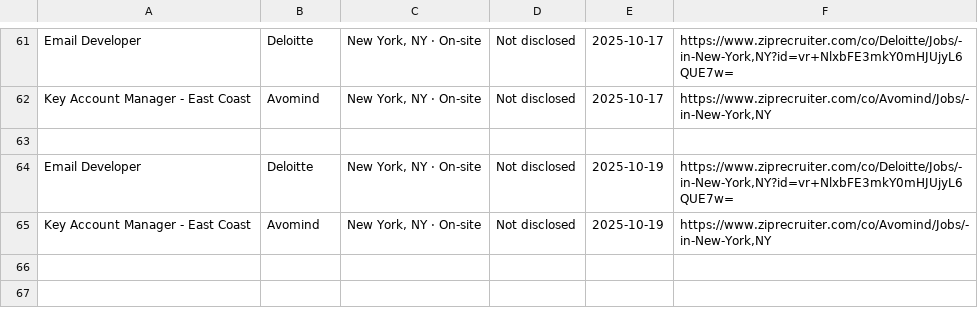
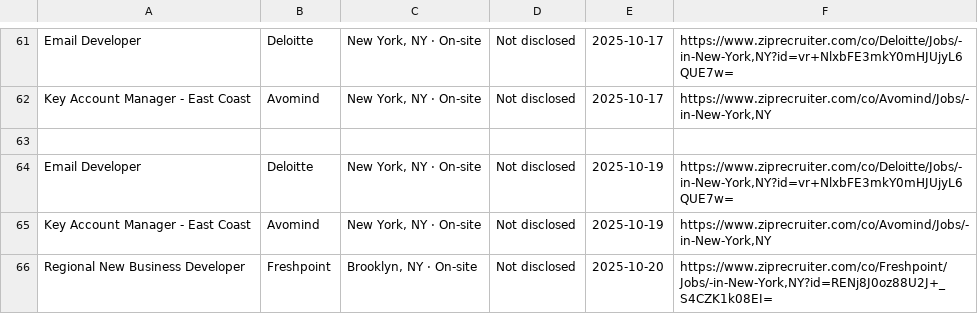
Before and after one commit to Ravneetsingh04/indeed_scraper, a CSV file: zip_jobs.csv, drawn as a sheet; only a part is shown, gaps mark what is left out.

```diff
--- a/zip_jobs.csv
+++ b/zip_jobs.csv
@@ -65 +65,2 @@ Email Developer,Deloitte,"New York, NY · On-site",Not disclosed,2025-10-19,"htt
 Key Account Manager - East Coast,Avomind,"New York, NY · On-site",Not disclosed,2025-10-19,"https://www.ziprecruiter.com/co/Avomind/Jobs/-in-New-York,NY"
+Regional New Business Developer,Freshpoint,"Brooklyn, NY · On-site",Not disclosed,2025-10-20,"https://www.ziprecruiter.com/co/Freshpoint/Jobs/-in-New-York,NY?id=RENj8J0oz88U2J+_S4CZK1k08EI="
```
